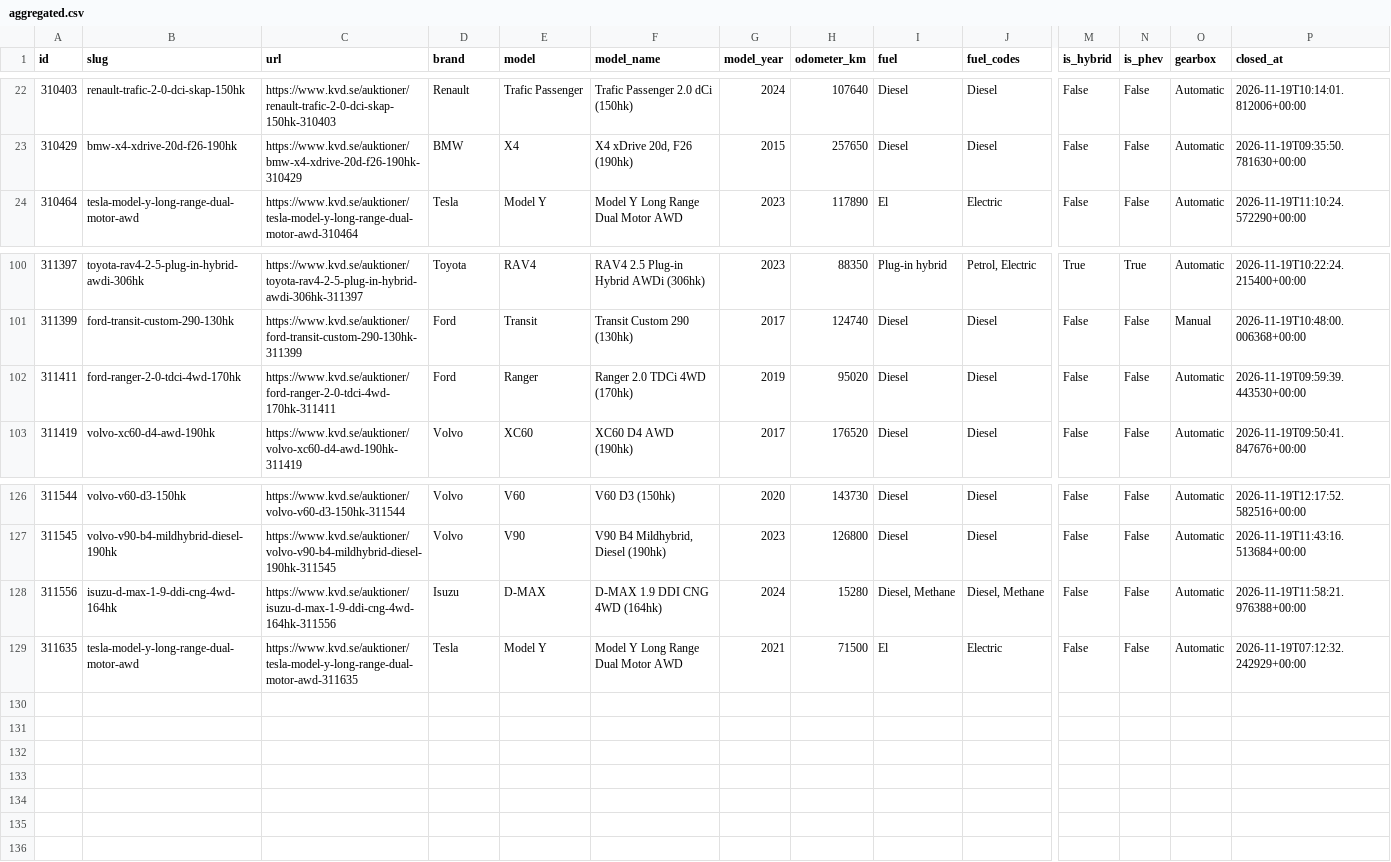
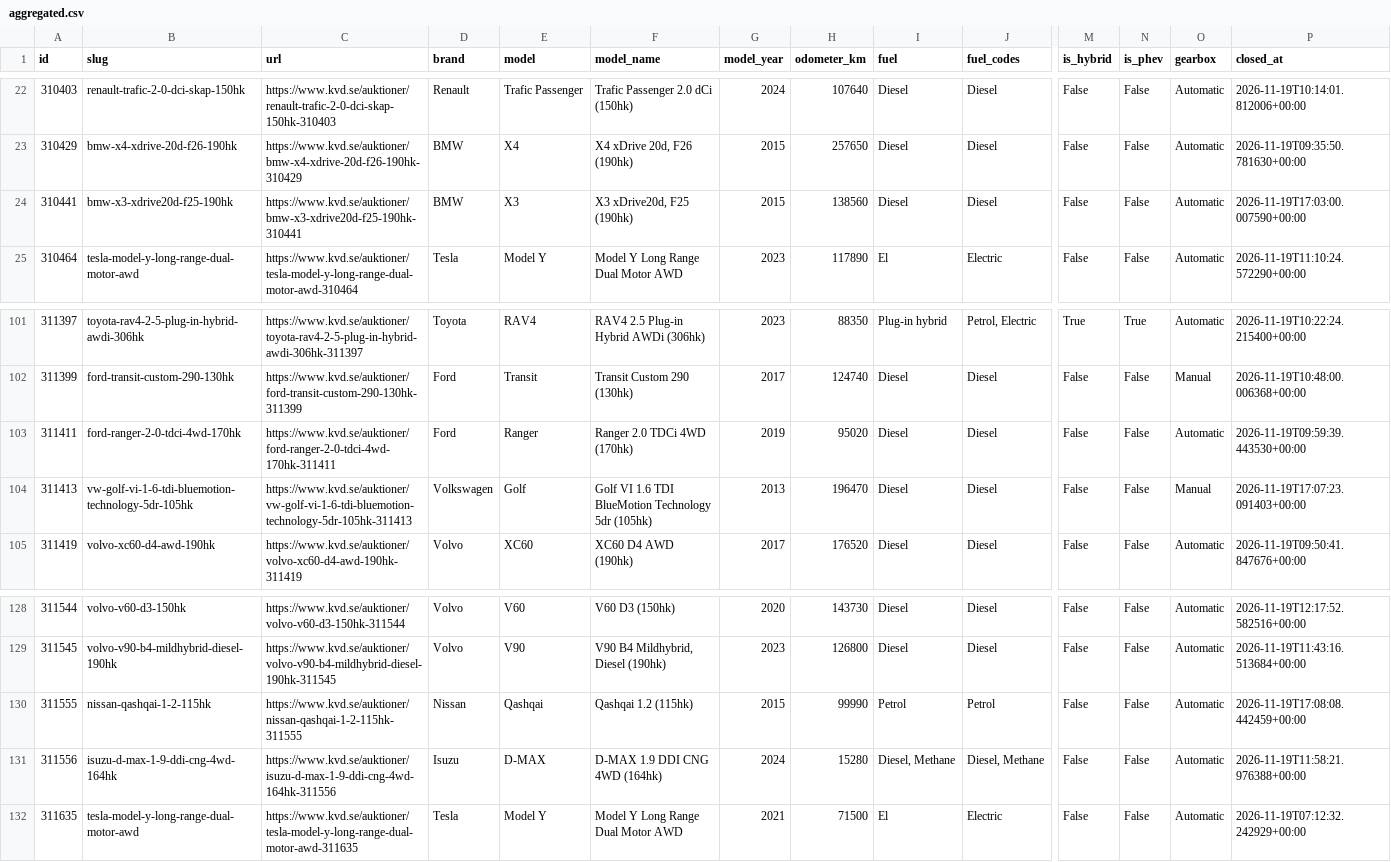
Before and after one commit to isakjonsson-ship-it/kvd-stangda-auktioner, a CSV file: data/2026-11-19/aggregated.csv, drawn as a sheet; only a part is shown, gaps mark what is left out; rows hold the shown columns only; the diff names each change by its address in the sheet, - before the commit and + after, or states it on an @@ line.

```diff
--- a/data/2026-11-19/aggregated.csv
+++ b/data/2026-11-19/aggregated.csv
+row 24: 310441 | bmw-x3-xdrive20d-f25-190hk | https://www.kvd.se/auktioner/bmw-x3-xdrive20d-f25-190hk-310441 | BMW | X3 | X3 xDrive20d, F25 (190hk) | 2015 | 138560 | Diesel | Diesel | False | False | Automatic | 2026-11-19T17:03:00.007590+00:00
+row 104: 311413 | vw-golf-vi-1-6-tdi-bluemotion-technology-5dr-105hk | https://www.kvd.se/auktioner/vw-golf-vi-1-6-tdi-bluemotion-technology-5dr-105hk-311413 | Volkswagen | Golf | Golf VI 1.6 TDI BlueMotion Technology 5dr (105hk) | 2013 | 196470 | Diesel | Diesel | False | False | Manual | 2026-11-19T17:07:23.091403+00:00
+row 130: 311555 | nissan-qashqai-1-2-115hk | https://www.kvd.se/auktioner/nissan-qashqai-1-2-115hk-311555 | Nissan | Qashqai | Qashqai 1.2 (115hk) | 2015 | 99990 | Petrol | Petrol | False | False | Automatic | 2026-11-19T17:08:08.442459+00:00
```
Also changed, not shown: 7 other files.
